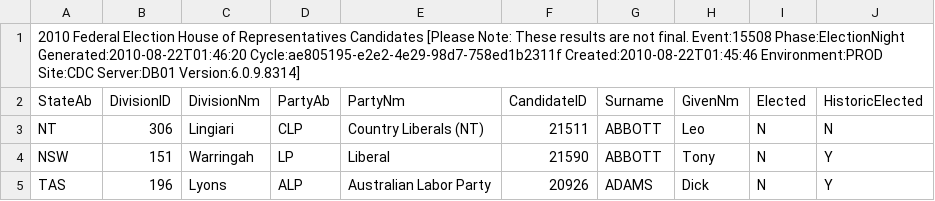
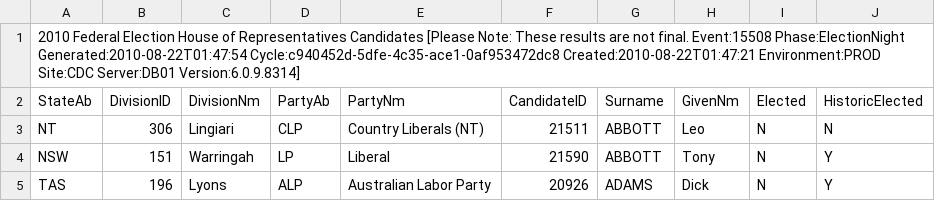
Before and after one commit to d1b/AustralianFederalElection2010CSV, a CSV file: HouseCandidatesDownload-15508.csv, drawn as a sheet; only a part is shown.

```diff
--- a/HouseCandidatesDownload-15508.csv
+++ b/HouseCandidatesDownload-15508.csv
@@ -1,2 +1,2 @@
-2010 Federal Election House of Representatives Candidates [Please Note: These results are not final. Event:15508 Phase:ElectionNight Generated:2010-08-22T01:46:20 Cycle:ae805195-e2e2-4e29-98d7-758ed1b2311f Created:2010-08-22T01:45:46 Environment:PROD Site:CDC Server:DB01 Version:6.0.9.8314]
+2010 Federal Election House of Representatives Candidates [Please Note: These results are not final. Event:15508 Phase:ElectionNight Generated:2010-08-22T01:47:54 Cycle:c940452d-5dfe-4c35-ace1-0af953472dc8 Created:2010-08-22T01:47:21 Environment:PROD Site:CDC Server:DB01 Version:6.0.9.8314]
 StateAb,DivisionID,DivisionNm,PartyAb,PartyNm,CandidateID,Surname,GivenNm,Elected,HistoricElected
```
Also changed, not shown: HouseFirstPrefsByCandidateByVoteTypeDownload-15508.csv, HouseIncumbentNotContestingDownload-15508.csv, 15 other files.
